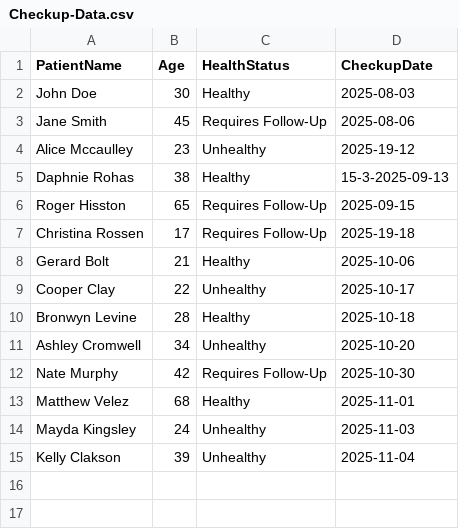
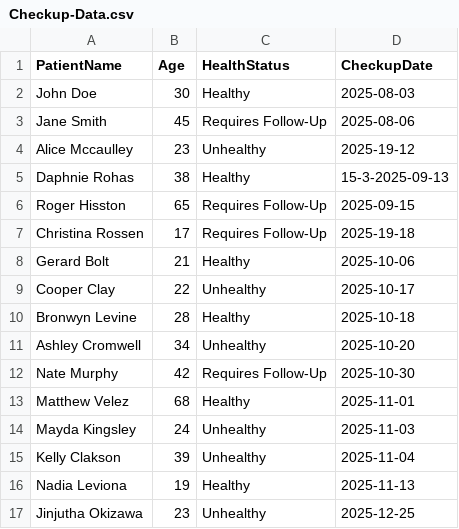
Before and after one commit to bluemzzn/61-Annual-Head-Check-up-Management-System, a CSV file: Checkup-Data.csv, drawn as a sheet; the diff names each change by its address in the sheet, - before the commit and + after, or states it on an @@ line.

```diff
--- a/Checkup-Data.csv
+++ b/Checkup-Data.csv
+row 16: Nadia Leviona | 19 | Healthy | 2025-11-13
+row 17: Jinjutha Okizawa | 23 | Unhealthy | 2025-12-25
```
Also changed, not shown: 2 other files.
